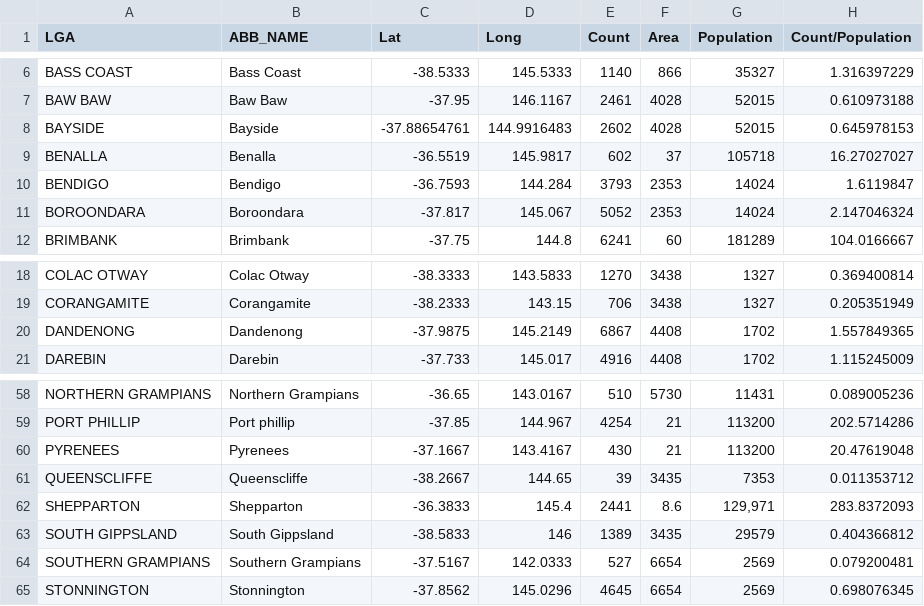
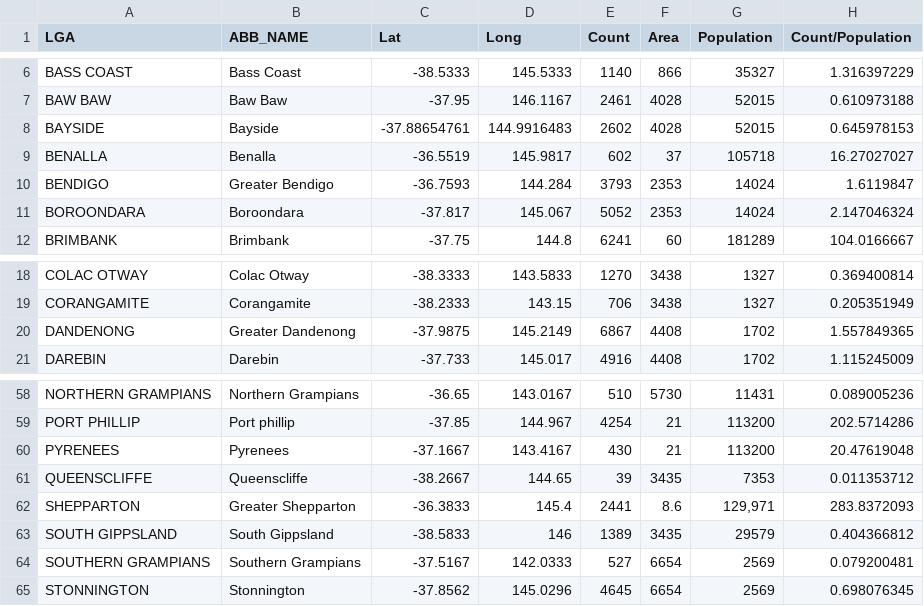
Before and after one commit to imiirasolii/MapVisual, a CSV file: Subset_final.csv, drawn as a sheet; only a part is shown, gaps mark what is left out.

Commit message:
Add files via upload

```diff
--- a/Subset_final.csv
+++ b/Subset_final.csv
@@ -9,3 +9,3 @@ BAYSIDE,Bayside,-37.88654761,144.9916483,2602,4028,52015,0.645978153
 BENALLA,Benalla,-36.5519,145.9817,602,37,105718,16.27027027
-BENDIGO,Bendigo,-36.7593,144.284,3793,2353,14024,1.6119847
+BENDIGO,Greater Bendigo,-36.7593,144.284,3793,2353,14024,1.6119847
 BOROONDARA,Boroondara,-37.817,145.067,5052,2353,14024,2.147046324
@@ -19,3 +19,3 @@ COLAC OTWAY,Colac Otway,-38.3333,143.5833,1270,3438,1327,0.369400814
 CORANGAMITE,Corangamite,-38.2333,143.15,706,3438,1327,0.205351949
-DANDENONG,Dandenong,-37.9875,145.2149,6867,4408,1702,1.557849365
+DANDENONG,Greater Dandenong,-37.9875,145.2149,6867,4408,1702,1.557849365
 DAREBIN,Darebin,-37.733,145.017,4916,4408,1702,1.115245009
@@ -61,3 +61,3 @@ PYRENEES,Pyrenees,-37.1667,143.4167,430,21,113200,20.47619048
 QUEENSCLIFFE,Queenscliffe,-38.2667,144.65,39,3435,7353,0.011353712
-SHEPPARTON,Shepparton,-36.3833,145.4,2441,8.6,"129,971",283.8372093
+SHEPPARTON,Greater Shepparton,-36.3833,145.4,2441,8.6,"129,971",283.8372093
 SOUTH GIPPSLAND,South Gippsland,-38.5833,146,1389,3435,29579,0.404366812
```
